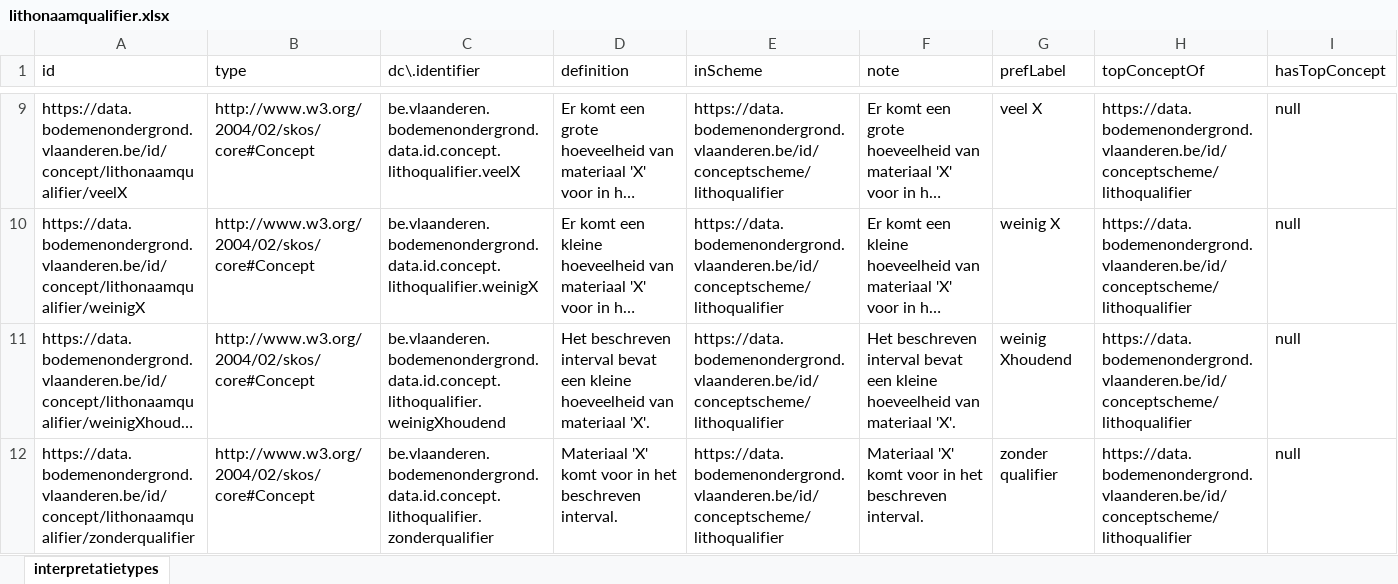
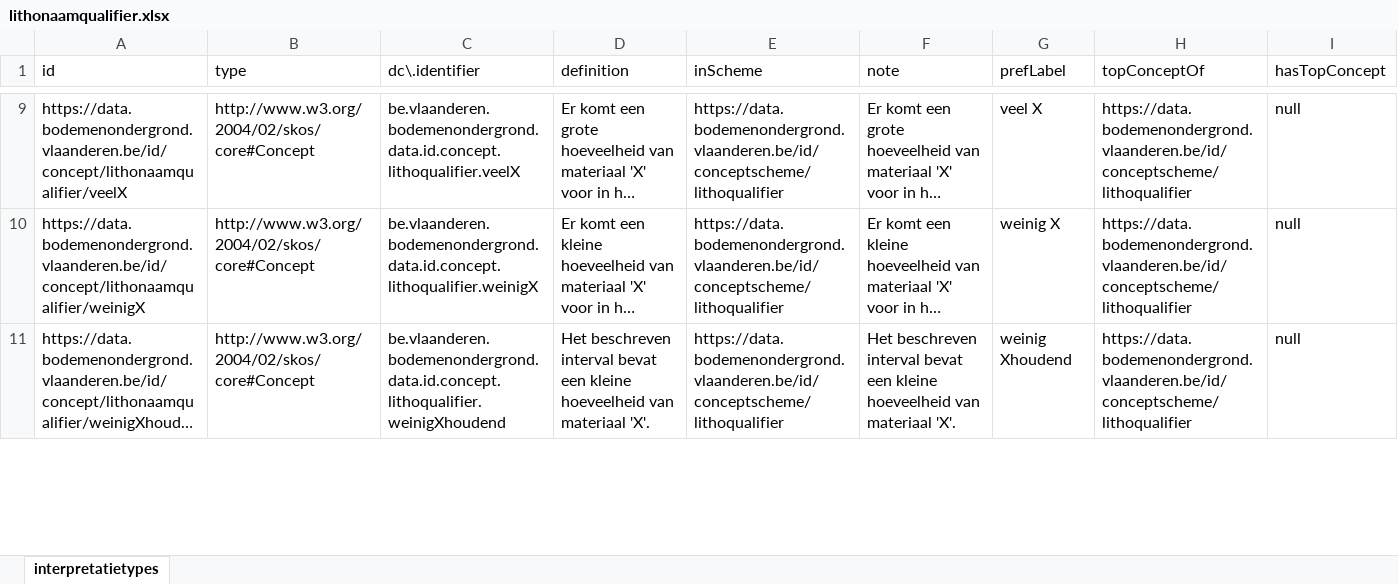
Before and after one commit to bodemenondergrond/codelijst-lithonaamqualifier, an Excel workbook: src/main/resources/be/vlaanderen/bodemenondergrond/data/id/conceptscheme/lithonaamqualifier/lithonaamqualifier.xlsx, sheet interpretatietypes, drawn as a sheet; only a part is shown, gaps mark what is left out; long unchanged cells end in …; values as stored, in another font and other column widths than the file's, no borders; the diff covers the shown part only; the diff names each change by its address in the sheet, - before the commit and + after, or states it on an @@ line.

```diff
--- a/src/main/resources/be/vlaanderen/bodemenondergrond/data/id/conceptscheme/lithonaamqualifier/lithonaamqualifier.xlsx (sheet interpretatietypes)
+++ b/src/main/resources/be/vlaanderen/bodemenondergrond/data/id/conceptscheme/lithonaamqualifier/lithonaamqualifier.xlsx (sheet interpretatietypes)
-row 12: https://data.bodemenondergrond.vlaanderen.be/id/concept/lithonaamqualifier/zonderqualifier | http://www.w3.org/2004/02/skos/core#Concept | be.vlaanderen.bodemenondergrond.data.id.concept.lithoqualifier.zonderqualifier | Materiaal 'X' komt voor in het beschreven interval. | https://data.bodemenondergrond.vlaanderen.be/id/conceptscheme/lithoqualifier | Materiaal 'X' komt voor in het beschreven interval. | zonder qualifier | https://data.bodemenondergrond.vlaanderen.be/id/conceptscheme/lithoqualifier | null
```
Also changed, not shown: 1 edited cell elsewhere in this sheet, 6 other files.
